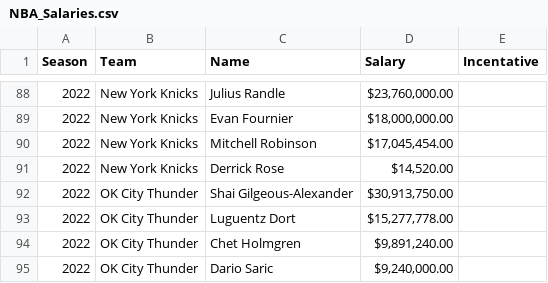
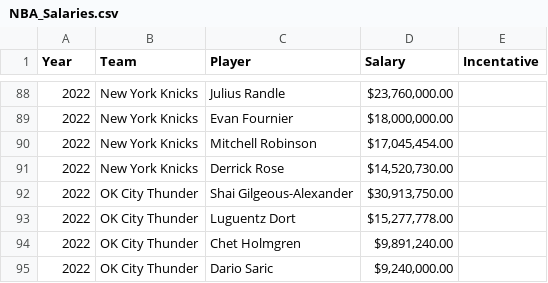
Before and after one commit to Hensonkk/NBA-VS-WNBA, a CSV file: NBA_Salaries.csv, drawn as a sheet; only a part is shown, gaps mark what is left out; the diff names each change by its address in the sheet, - before the commit and + after, or states it on an @@ line.

```diff
--- a/NBA_Salaries.csv
+++ b/NBA_Salaries.csv
-A1: Season
+A1: Year
-C1: Name
+C1: Player
-D91 (Salary): $14,520.00
+D91 (Salary): $14,520,730.00
```
Also changed, not shown: 6 other files.
